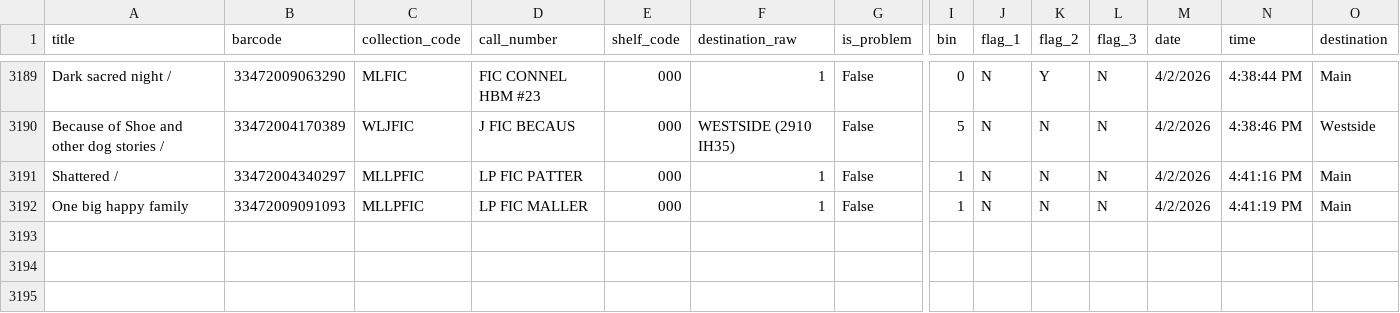
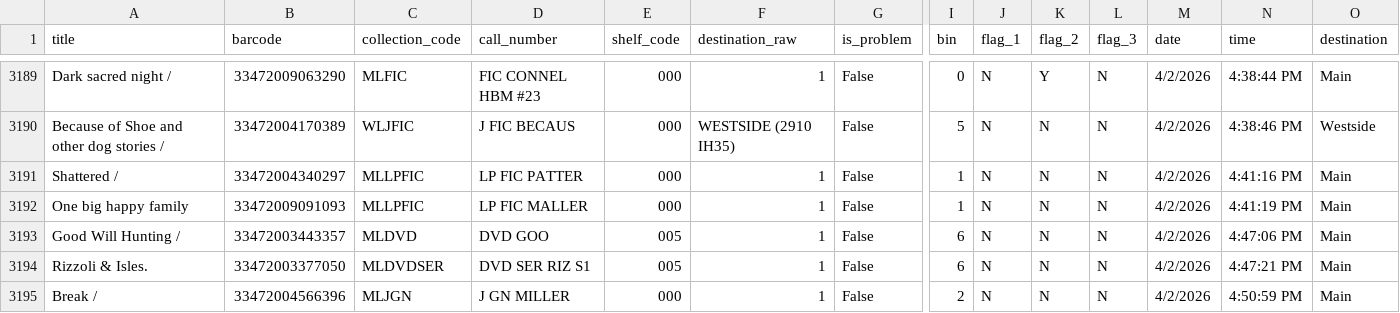
Before and after one commit to richardrhanly-us/amh-analytics-dashboard, a CSV file: data/processed/checkins_clean.csv, drawn as a sheet; only a part is shown, gaps mark what is left out; rows hold the shown columns only; the diff names each change by its address in the sheet, - before the commit and + after, or states it on an @@ line.

Commit message:
Auto-update AMH processed data

```diff
--- a/data/processed/checkins_clean.csv
+++ b/data/processed/checkins_clean.csv
+row 3193: Good Will Hunting / | 33472003443357 | MLDVD | DVD GOO | 005 | 1 | False | 6 | N | N | N | 4/2/2026 | 4:47:06 PM | Main
+row 3194: Rizzoli & Isles. | 33472003377050 | MLDVDSER | DVD SER RIZ S1 | 005 | 1 | False | 6 | N | N | N | 4/2/2026 | 4:47:21 PM | Main
+row 3195: Break / | 33472004566396 | MLJGN | J GN MILLER | 000 | 1 | False | 2 | N | N | N | 4/2/2026 | 4:50:59 PM | Main
```
Also changed, not shown: 1 other file.
